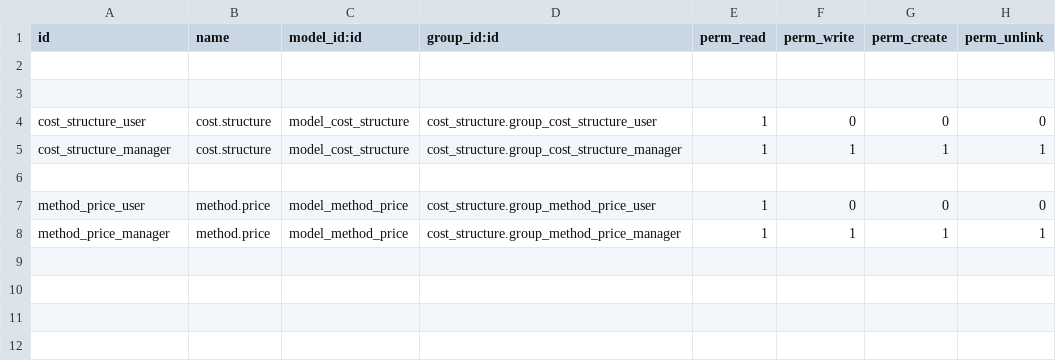
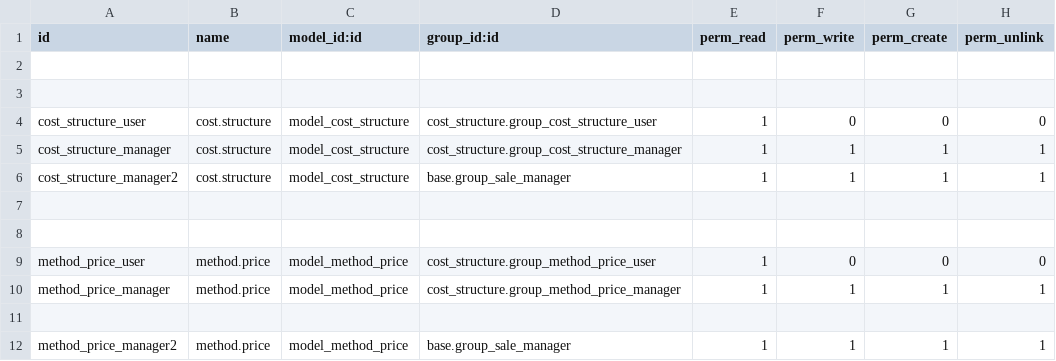
Before and after one commit to Vauxoo/addons-vauxoo, a CSV file: cost_structure/security/ir.model.access.csv, drawn as a sheet.

Commit message:
[IMP] Modified field order in th view product [IMP] Added security groups to model sale order [ADD] Added view report_cost

```diff
--- a/cost_structure/security/ir.model.access.csv
+++ b/cost_structure/security/ir.model.access.csv
@@ -5,2 +5,4 @@
 "cost_structure_manager","cost.structure","model_cost_structure","cost_structure.group_cost_structure_manager",1,1,1,1
+"cost_structure_manager2","cost.structure","model_cost_structure","base.group_sale_manager",1,1,1,1
+
 
@@ -8 +10,3 @@
 "method_price_manager","method.price","model_method_price","cost_structure.group_method_price_manager",1,1,1,1
+
+"method_price_manager2","method.price","model_method_price","base.group_sale_manager",1,1,1,1
```
Also changed, not shown: 5 other files.
